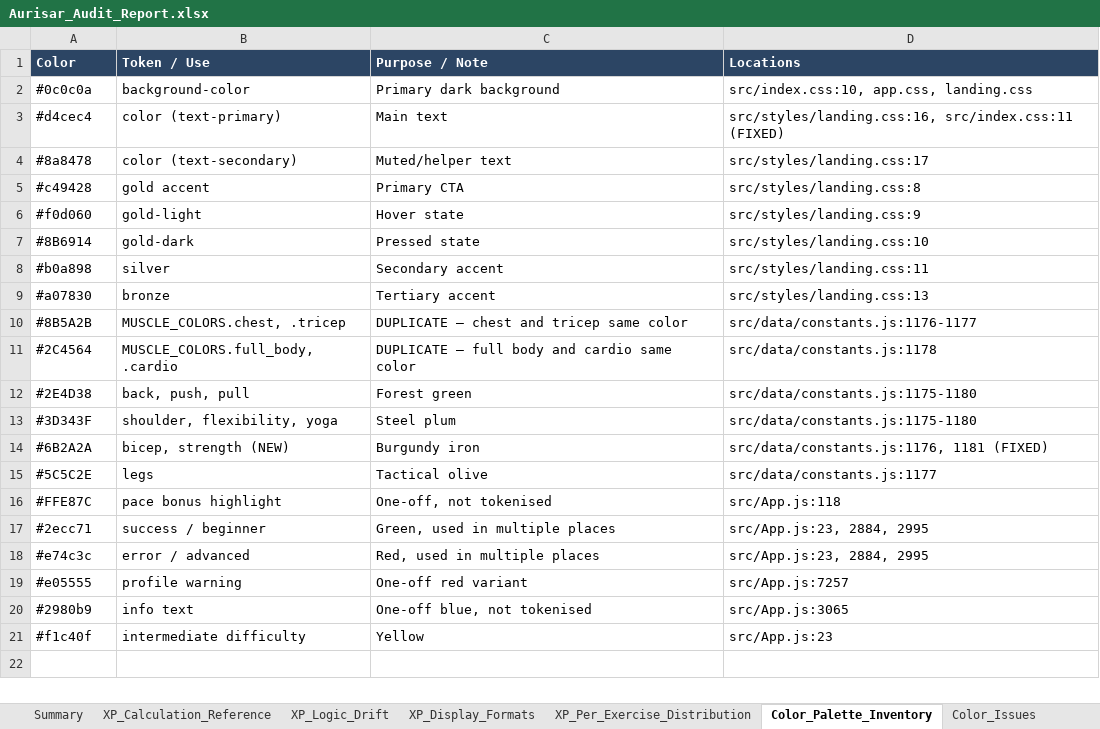
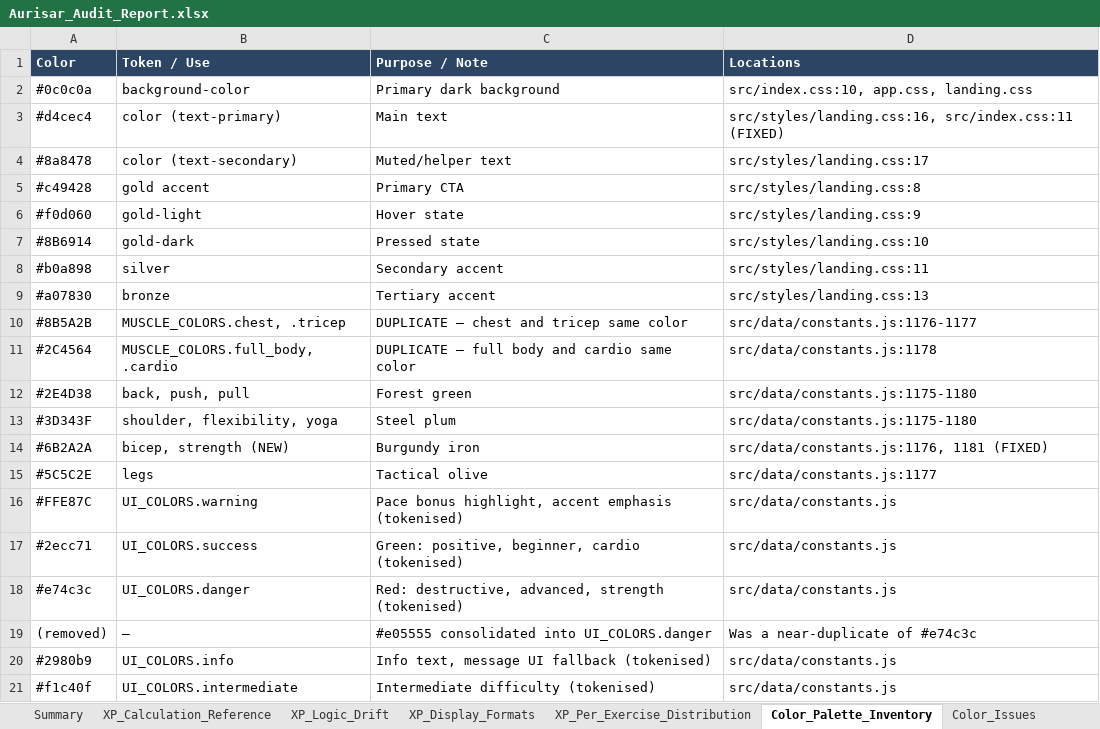
Before and after one commit to Brandonla3/aurisar-app, an Excel workbook: Aurisar_Audit_Report.xlsx, sheet Color_Palette_Inventory, drawn as a sheet; values as stored, in another font and other column widths than the file's, no borders; removed rows and columns are numbered as before the commit, all else as after; the diff names each change by its address in the sheet, - before the commit and + after, or states it on an @@ line.

```diff
--- a/Aurisar_Audit_Report.xlsx (sheet Color_Palette_Inventory)
+++ b/Aurisar_Audit_Report.xlsx (sheet Color_Palette_Inventory)
-B16 (Token / Use): pace bonus highlight
+B16 (Token / Use): UI_COLORS.warning
-C16 (Purpose / Note): One-off, not tokenised
+C16 (Purpose / Note): Pace bonus highlight, accent emphasis (tokenised)
-D16 (Locations): src/App.js:118
+D16 (Locations): src/data/constants.js
-B17 (Token / Use): success / beginner
+B17 (Token / Use): UI_COLORS.success
-C17 (Purpose / Note): Green, used in multiple places
+C17 (Purpose / Note): Green: positive, beginner, cardio (tokenised)
-D17:D18 (Locations): src/App.js:23, 2884, 2995
+D17:D18 (Locations): src/data/constants.js
-B18 (Token / Use): error / advanced
+B18 (Token / Use): UI_COLORS.danger
-C18 (Purpose / Note): Red, used in multiple places
+C18 (Purpose / Note): Red: destructive, advanced, strength (tokenised)
-row 19: #e05555 | profile warning | One-off red variant | src/App.js:7257
+row 19: (removed) | — | #e05555 consolidated into UI_COLORS.danger | Was a near-duplicate of #e74c3c
-B20 (Token / Use): info text
+B20 (Token / Use): UI_COLORS.info
-C20 (Purpose / Note): One-off blue, not tokenised
+C20 (Purpose / Note): Info text, message UI fallback (tokenised)
-D20 (Locations): src/App.js:3065
+D20 (Locations): src/data/constants.js
-B21 (Token / Use): intermediate difficulty
+B21 (Token / Use): UI_COLORS.intermediate
-C21 (Purpose / Note): Yellow
+C21 (Purpose / Note): Intermediate difficulty (tokenised)
-D21 (Locations): src/App.js:23
+D21 (Locations): src/data/constants.js
```
Also changed, not shown: sheet Color_Issues, sheet Recommendations, 6 other files.
